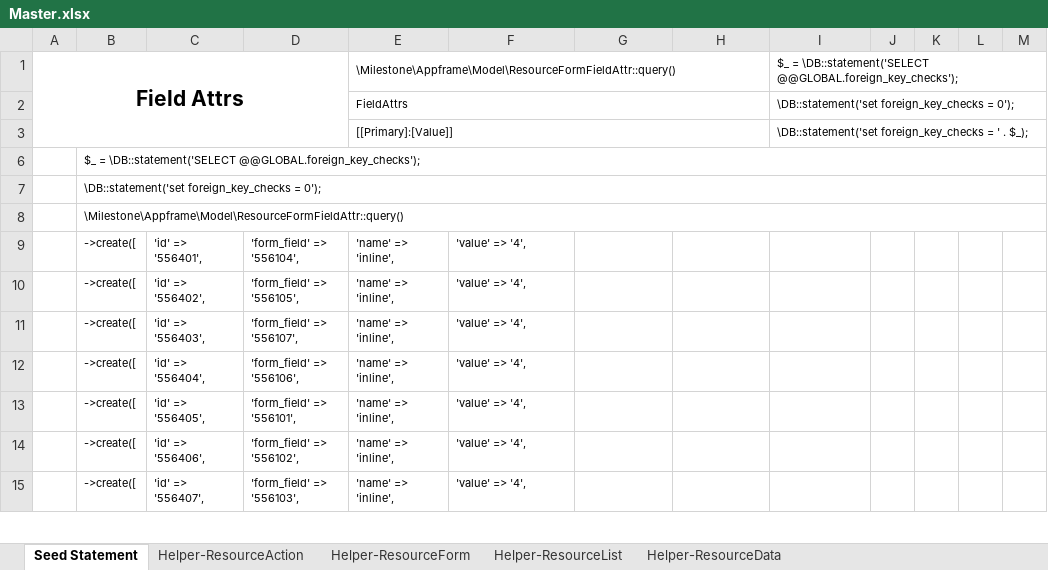
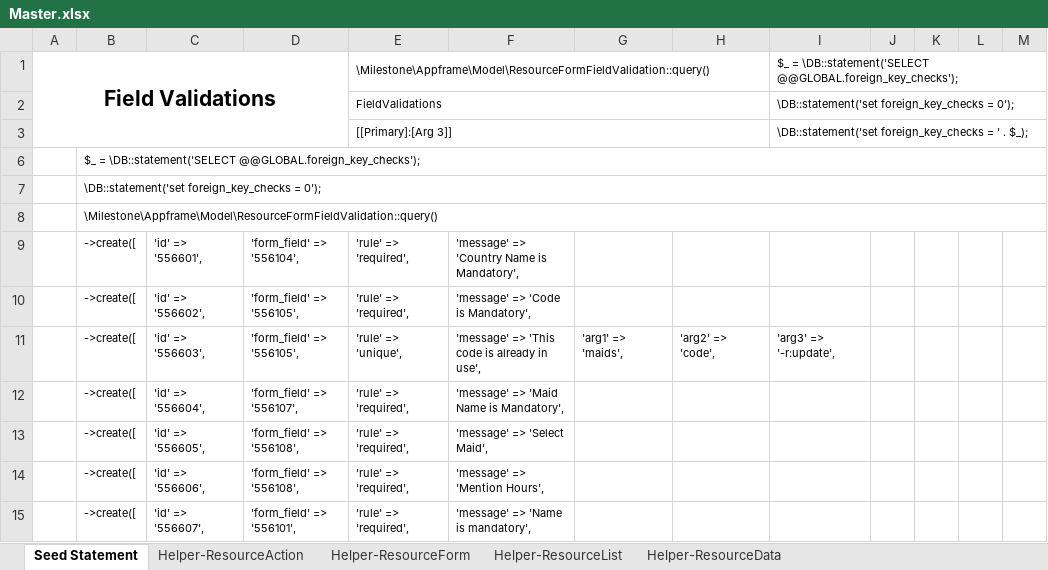
Before and after one commit to MilestoneInnovativeTechnologies/MaidJobEntry, an Excel workbook: Master.xlsx, sheet Seed Statement, drawn as a sheet; only a part is shown; values as stored, in another font and other column widths than the file's, no borders; the diff covers the shown part only; the diff names each change by its address in the sheet, - before the commit and + after, or states it on an @@ line.

Commit message:
Code unique validation created

```diff
--- a/Master.xlsx (sheet Seed Statement)
+++ b/Master.xlsx (sheet Seed Statement)
-A1: Field Attrs
+A1: Field Validations
-E1: \Milestone\Appframe\Model\ResourceFormFieldAttr::query()
+E1: \Milestone\Appframe\Model\ResourceFormFieldValidation::query()
-E2: FieldAttrs
+E2: FieldValidations
-E3: [[Primary]:[Value]]
+E3: [[Primary]:[Arg 3]]
-B8: \Milestone\Appframe\Model\ResourceFormFieldAttr::query()
+B8: \Milestone\Appframe\Model\ResourceFormFieldValidation::query()
-C9: 'id' => '556401',
+C9: 'id' => '556601',
-E9:E10: 'name' => 'inline',
+E9:E10: 'rule' => 'required',
-F9: 'value' => '4',
+F9: 'message' => 'Country Name is Mandatory',
-C10: 'id' => '556402',
+C10: 'id' => '556602',
-F10: 'value' => '4',
+F10: 'message' => 'Code is Mandatory',
-C11: 'id' => '556403',
+C11: 'id' => '556603',
-D11: 'form_field' => '556107',
+D11: 'form_field' => '556105',
-E11: 'name' => 'inline',
+E11: 'rule' => 'unique',
-F11: 'value' => '4',
+F11: 'message' => 'This code is already in use',
-G11: (empty)
+G11: 'arg1' => 'maids',
-H11: (empty)
+H11: 'arg2' => 'code',
-I11: (empty)
+I11: 'arg3' => '-r:update',
-C12: 'id' => '556404',
+C12: 'id' => '556604',
-D12: 'form_field' => '556106',
+D12: 'form_field' => '556107',
-E12:E15: 'name' => 'inline',
+E12:E15: 'rule' => 'required',
-F12: 'value' => '4',
+F12: 'message' => 'Maid Name is Mandatory',
-C13: 'id' => '556405',
+C13: 'id' => '556605',
-D13: 'form_field' => '556101',
+D13: 'form_field' => '556108',
-F13: 'value' => '4',
+F13: 'message' => 'Select Maid',
-C14: 'id' => '556406',
+C14: 'id' => '556606',
-D14: 'form_field' => '556102',
+D14: 'form_field' => '556108',
-F14: 'value' => '4',
+F14: 'message' => 'Mention Hours',
-C15: 'id' => '556407',
+C15: 'id' => '556607',
-D15: 'form_field' => '556103',
+D15: 'form_field' => '556101',
-F15: 'value' => '4',
+F15: 'message' => 'Name is mandatory',
```
Also changed, not shown: 22 edited cells elsewhere in this sheet, sheet Helper-ResourceForm, hidden cells, 2 other files.
